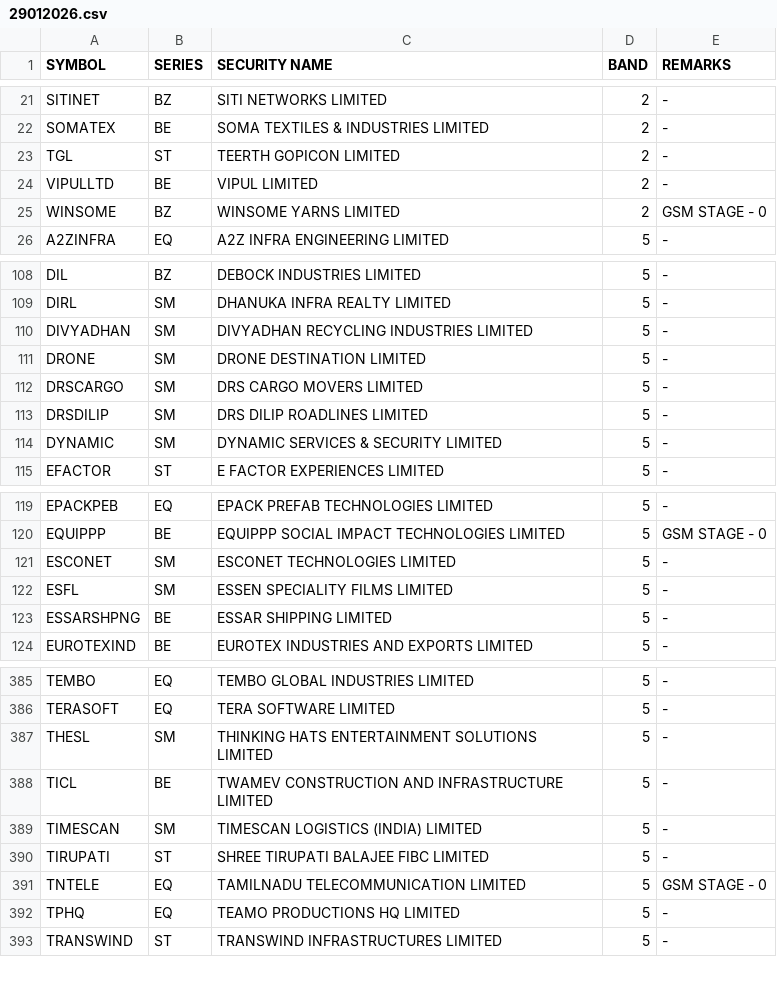
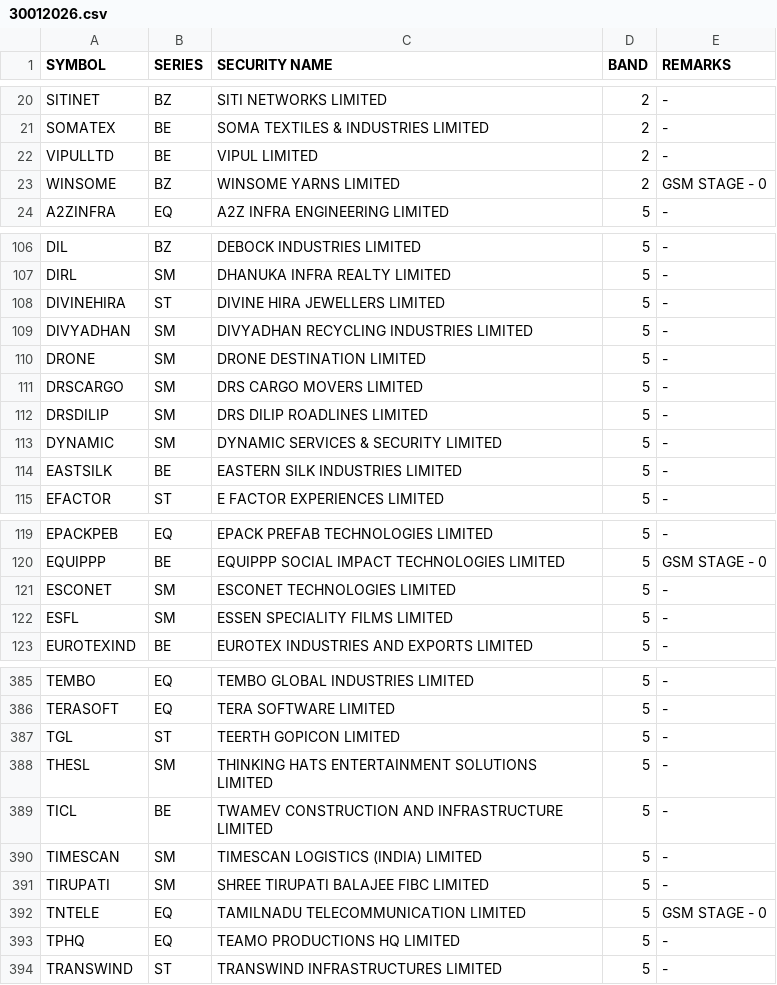
Before and after one commit to Anny26022/price_band, a CSV file: 30012026.csv (was 29012026.csv), drawn as a sheet; only a part is shown, gaps mark what is left out; the diff covers the shown part only.

```diff
--- a/29012026.csv
+++ b/30012026.csv
@@ -22,3 +21,2 @@ SITINET,BZ,SITI NETWORKS LIMITED,2,-
 SOMATEX,BE,SOMA TEXTILES & INDUSTRIES LIMITED,2,-
-TGL,ST,TEERTH GOPICON LIMITED,2,-
 VIPULLTD,BE,VIPUL LIMITED,2,-
@@ -109,2 +107,3 @@ DIL,BZ,DEBOCK INDUSTRIES LIMITED,5,-
 DIRL,SM,DHANUKA INFRA REALTY LIMITED,5,-
+DIVINEHIRA,ST,DIVINE HIRA JEWELLERS LIMITED,5,-
 DIVYADHAN,SM,DIVYADHAN RECYCLING INDUSTRIES LIMITED,5,-
@@ -114,2 +113,3 @@ DRSDILIP,SM,DRS DILIP ROADLINES LIMITED,5,-
 DYNAMIC,SM,DYNAMIC SERVICES & SECURITY LIMITED,5,-
+EASTSILK,BE,EASTERN SILK INDUSTRIES LIMITED,5,-
 EFACTOR,ST,E FACTOR EXPERIENCES LIMITED,5,-
@@ -122,3 +122,2 @@ ESCONET,SM,ESCONET TECHNOLOGIES LIMITED,5,-
 ESFL,SM,ESSEN SPECIALITY FILMS LIMITED,5,-
-ESSARSHPNG,BE,ESSAR SHIPPING LIMITED,5,-
 EUROTEXIND,BE,EUROTEX INDUSTRIES AND EXPORTS LIMITED,5,-
@@ -386,2 +386,3 @@ TEMBO,EQ,TEMBO GLOBAL INDUSTRIES LIMITED,5,-
 TERASOFT,EQ,TERA SOFTWARE LIMITED,5,-
+TGL,ST,TEERTH GOPICON LIMITED,5,-
 THESL,SM,THINKING HATS ENTERTAINMENT SOLUTIONS LIMITED,5,-
@@ -389,3 +390,3 @@ TICL,BE,TWAMEV CONSTRUCTION AND INFRASTRUCTURE LIMITED,5,-
 TIMESCAN,SM,TIMESCAN LOGISTICS (INDIA) LIMITED,5,-
-TIRUPATI,ST,SHREE TIRUPATI BALAJEE FIBC LIMITED,5,-
+TIRUPATI,SM,SHREE TIRUPATI BALAJEE FIBC LIMITED,5,-
 TNTELE,EQ,TAMILNADU TELECOMMUNICATION LIMITED,5,GSM STAGE - 0
```
Also changed, not shown: 15 added rows, 10 removed rows and 2 edited cells elsewhere in this file.
